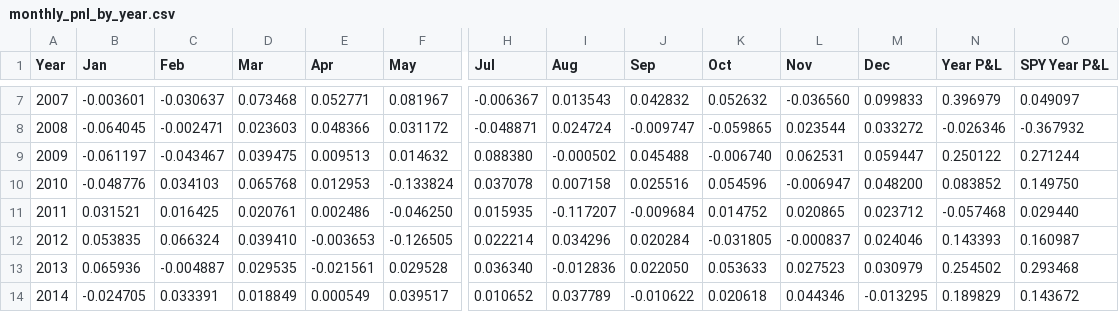
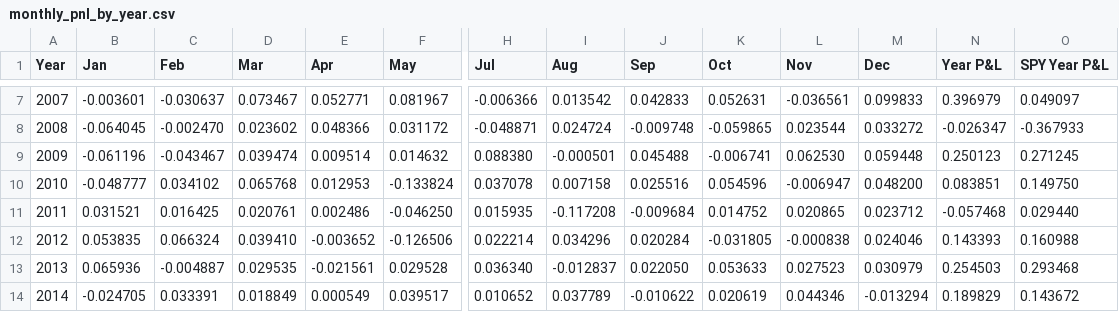
Before and after one commit to uyenl99/extreme-dashboard, a CSV file: inflation-compass/monthly_pnl_by_year.csv, drawn as a sheet; only a part is shown, gaps mark what is left out; the diff covers the shown part only; the diff names each change by its address in the sheet, - before the commit and + after, or states it on an @@ line.

```diff
--- a/inflation-compass/monthly_pnl_by_year.csv
+++ b/inflation-compass/monthly_pnl_by_year.csv
-D7 (Mar): 0.073468
+D7 (Mar): 0.073467
-H7 (Jul): -0.006367
+H7 (Jul): -0.006366
-I7 (Aug): 0.013543
+I7 (Aug): 0.013542
-J7 (Sep): 0.042832
+J7 (Sep): 0.042833
-K7 (Oct): 0.052632
+K7 (Oct): 0.052631
-L7 (Nov): -0.036560
+L7 (Nov): -0.036561
-C8 (Feb): -0.002471
+C8 (Feb): -0.002470
-D8 (Mar): 0.023603
+D8 (Mar): 0.023602
-J8 (Sep): -0.009747
+J8 (Sep): -0.009748
-N8 (Year P&L): -0.026346
+N8 (Year P&L): -0.026347
-O8 (SPY Year P&L): -0.367932
+O8 (SPY Year P&L): -0.367933
-B9 (Jan): -0.061197
+B9 (Jan): -0.061196
-D9 (Mar): 0.039475
+D9 (Mar): 0.039474
-E9 (Apr): 0.009513
+E9 (Apr): 0.009514
-I9 (Aug): -0.000502
+I9 (Aug): -0.000501
-K9 (Oct): -0.006740
+K9 (Oct): -0.006741
-L9 (Nov): 0.062531
+L9 (Nov): 0.062530
-M9 (Dec): 0.059447
+M9 (Dec): 0.059448
-N9 (Year P&L): 0.250122
+N9 (Year P&L): 0.250123
-O9 (SPY Year P&L): 0.271244
+O9 (SPY Year P&L): 0.271245
-B10 (Jan): -0.048776
+B10 (Jan): -0.048777
-C10 (Feb): 0.034103
+C10 (Feb): 0.034102
-N10 (Year P&L): 0.083852
+N10 (Year P&L): 0.083851
-I11 (Aug): -0.117207
+I11 (Aug): -0.117208
-E12 (Apr): -0.003653
+E12 (Apr): -0.003652
-F12 (May): -0.126505
+F12 (May): -0.126506
-L12 (Nov): -0.000837
+L12 (Nov): -0.000838
-O12 (SPY Year P&L): 0.160987
+O12 (SPY Year P&L): 0.160988
-I13 (Aug): -0.012836
+I13 (Aug): -0.012837
-N13 (Year P&L): 0.254502
+N13 (Year P&L): 0.254503
-K14 (Oct): 0.020618
+K14 (Oct): 0.020619
-M14 (Dec): -0.013295
+M14 (Dec): -0.013294
```
Also changed, not shown: 70 edited cells elsewhere in this file, inflation-compass/summary.csv, 3 other files.
